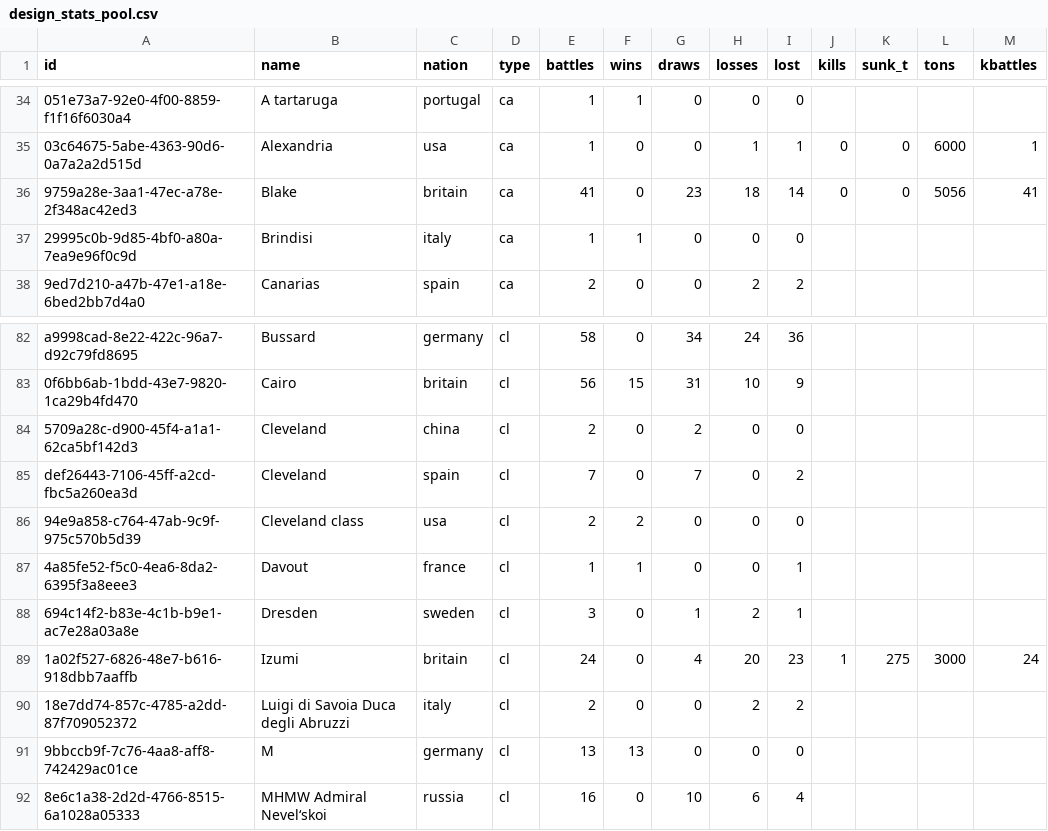
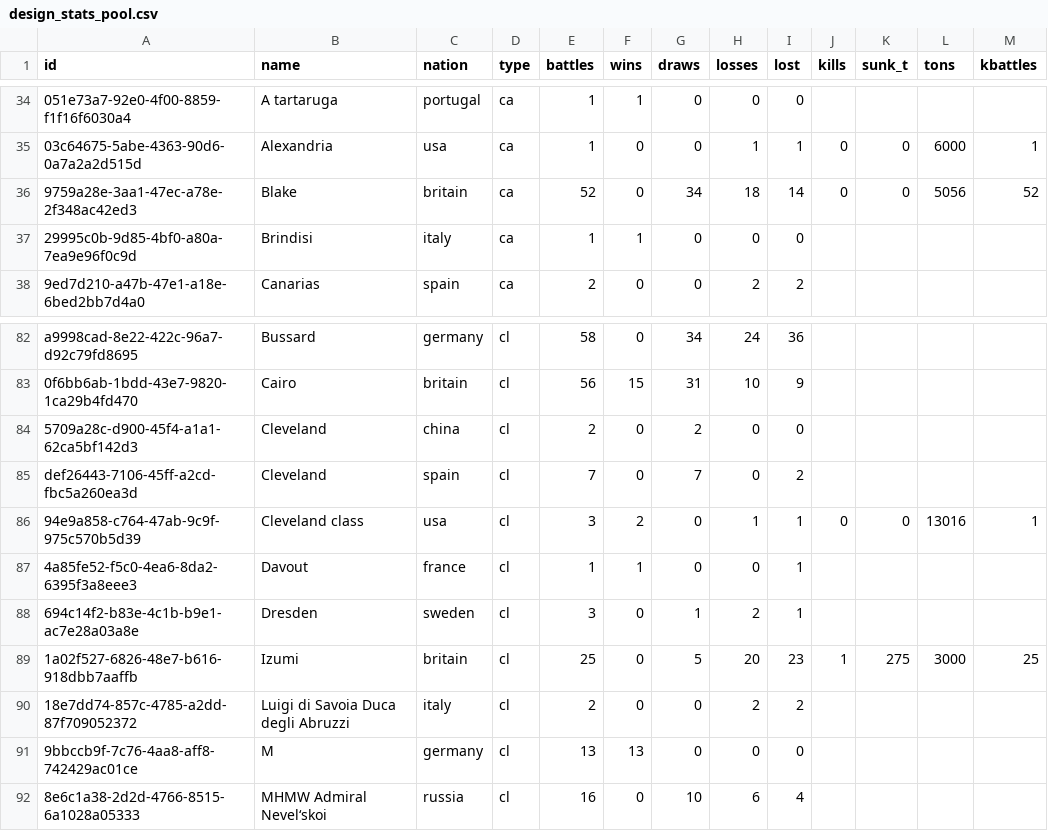
Before and after one commit to KlaudiuszLedwoch/Iron-Admiral, a CSV file: payload/Mods/IronAdmiralDesigns/design_stats_pool.csv, drawn as a sheet; only a part is shown, gaps mark what is left out; the diff names each change by its address in the sheet, - before the commit and + after, or states it on an @@ line.

```diff
--- a/payload/Mods/IronAdmiralDesigns/design_stats_pool.csv
+++ b/payload/Mods/IronAdmiralDesigns/design_stats_pool.csv
-E36 (battles): 41
+E36 (battles): 52
-G36 (draws): 23
+G36 (draws): 34
-M36 (kbattles): 41
+M36 (kbattles): 52
-E86 (battles): 2
+E86 (battles): 3
-H86 (losses): 0
+H86 (losses): 1
-I86 (lost): 0
+I86 (lost): 1
-J86 (kills): (empty)
+J86 (kills): 0
-K86 (sunk_t): (empty)
+K86 (sunk_t): 0
-L86 (tons): (empty)
+L86 (tons): 13016
-M86 (kbattles): (empty)
+M86 (kbattles): 1
-E89 (battles): 24
+E89 (battles): 25
-G89 (draws): 4
+G89 (draws): 5
-M89 (kbattles): 24
+M89 (kbattles): 25
```
Also changed, not shown: payload/Mods/IronAdmiralDesigns/design_authors.csv, 4 other files.
